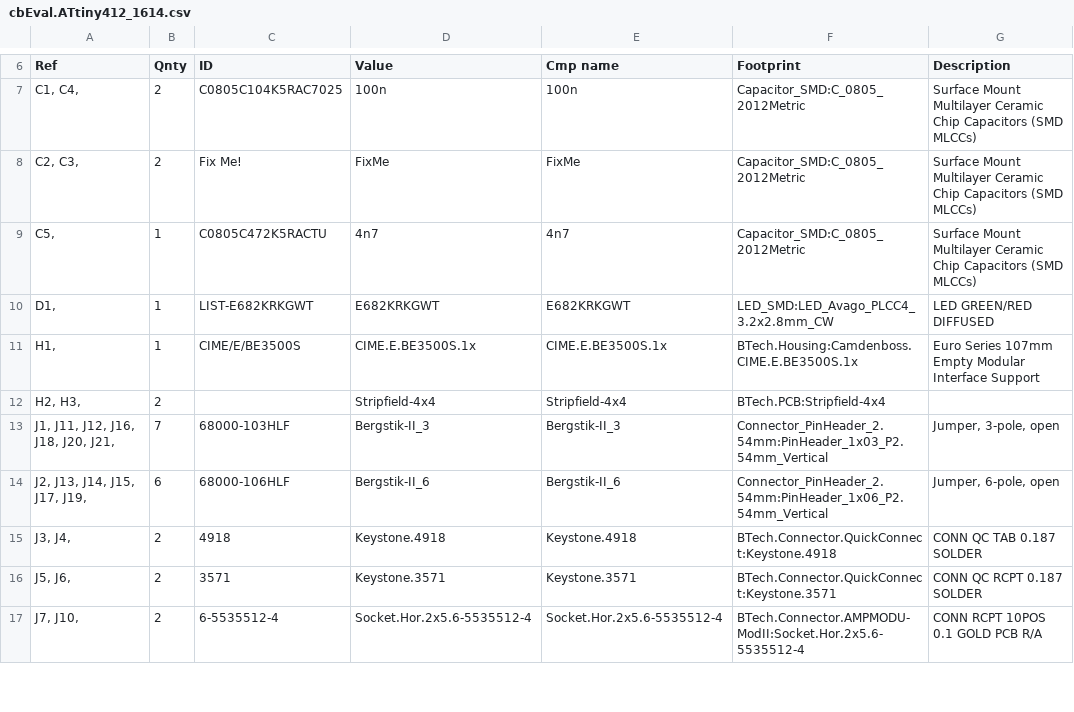
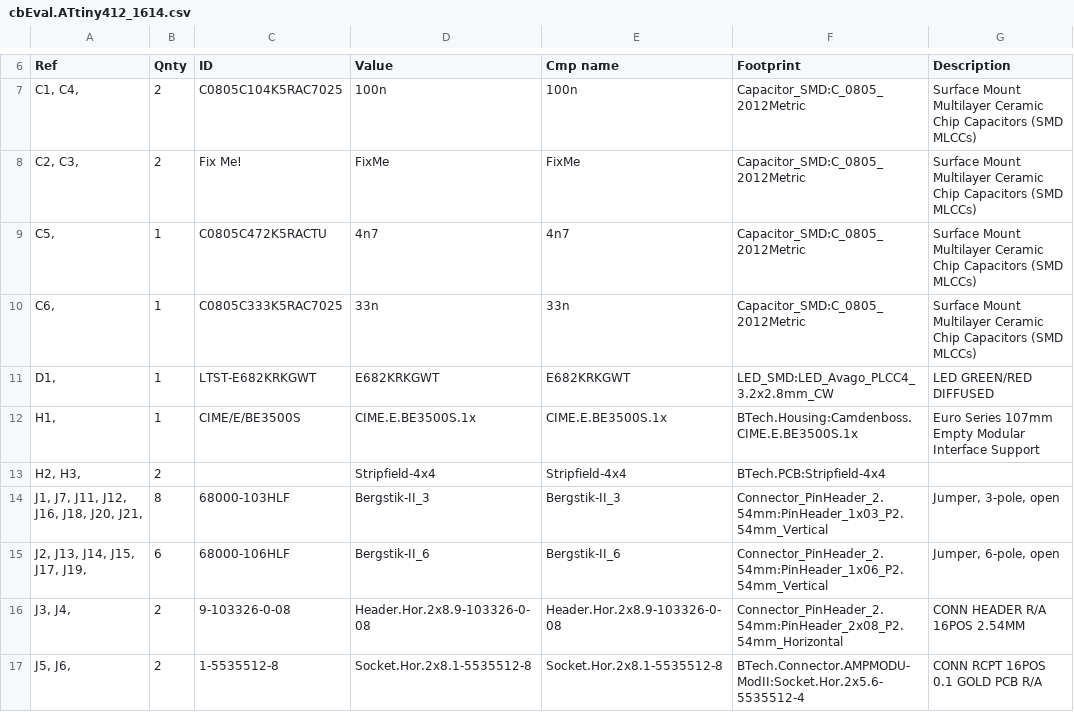
Before and after one commit to boderu/cbEval.ATtiny412_1614, a CSV file: cbEval.ATtiny412_1614.csv, drawn as a sheet; only a part is shown, gaps mark what is left out; the diff covers the shown part only.

```diff
--- a/cbEval.ATtiny412_1614.csv
+++ b/cbEval.ATtiny412_1614.csv
@@ -9,9 +9,9 @@
 "C5, ","1","C0805C472K5RACTU","4n7","4n7","Capacitor_SMD:C_0805_2012Metric","Surface Mount Multilayer Ceramic Chip Capacitors (SMD MLCCs)"
-"D1, ","1","LIST-E682KRKGWT","E682KRKGWT","E682KRKGWT","LED_SMD:LED_Avago_PLCC4_3.2x2.8mm_CW","LED GREEN/RED DIFFUSED"
+"C6, ","1","C0805C333K5RAC7025","33n","33n","Capacitor_SMD:C_0805_2012Metric","Surface Mount Multilayer Ceramic Chip Capacitors (SMD MLCCs)"
+"D1, ","1","LTST-E682KRKGWT","E682KRKGWT","E682KRKGWT","LED_SMD:LED_Avago_PLCC4_3.2x2.8mm_CW","LED GREEN/RED DIFFUSED"
 "H1, ","1","CIME/E/BE3500S","CIME.E.BE3500S.1x","CIME.E.BE3500S.1x","BTech.Housing:Camdenboss.CIME.E.BE3500S.1x","Euro Series 107mm Empty Modular Interface Support"
 "H2, H3, ","2","","Stripfield-4x4","Stripfield-4x4","BTech.PCB:Stripfield-4x4",""
-"J1, J11, J12, J16, J18, J20, J21, ","7","68000-103HLF","Bergstik-II_3","Bergstik-II_3","Connector_PinHeader_2.54mm:PinHeader_1x03_P2.54mm_Vertical","Jumper, 3-pole, open"
+"J1, J7, J11, J12, J16, J18, J20, J21, ","8","68000-103HLF","Bergstik-II_3","Bergstik-II_3","Connector_PinHeader_2.54mm:PinHeader_1x03_P2.54mm_Vertical","Jumper, 3-pole, open"
 "J2, J13, J14, J15, J17, J19, ","6","68000-106HLF","Bergstik-II_6","Bergstik-II_6","Connector_PinHeader_2.54mm:PinHeader_1x06_P2.54mm_Vertical","Jumper, 6-pole, open"
-"J3, J4, ","2","4918","Keystone.4918","Keystone.4918","BTech.Connector.QuickConnect:Keystone.4918","CONN QC TAB 0.187 SOLDER "
-"J5, J6, ","2","3571","Keystone.3571","Keystone.3571","BTech.Connector.QuickConnect:Keystone.3571","CONN QC RCPT 0.187 SOLDER"
-"J7, J10, ","2","6-5535512-4","Socket.Hor.2x5.6-5535512-4","Socket.Hor.2x5.6-5535512-4","BTech.Connector.AMPMODU-ModII:Socket.Hor.2x5.6-5535512-4","CONN RCPT 10POS 0.1 GOLD PCB R/A"
+"J3, J4, ","2","9-103326-0-08","Header.Hor.2x8.9-103326-0-08","Header.Hor.2x8.9-103326-0-08","Connector_PinHeader_2.54mm:PinHeader_2x08_P2.54mm_Horizontal","CONN HEADER R/A 16POS 2.54MM "
+"J5, J6, ","2","1-5535512-8","Socket.Hor.2x8.1-5535512-8","Socket.Hor.2x8.1-5535512-8","BTech.Connector.AMPMODU-ModII:Socket.Hor.2x5.6-5535512-4","CONN RCPT 16POS 0.1 GOLD PCB R/A"
```
Also changed, not shown: 2 added rows, 2 removed rows and 3 edited cells elsewhere in this file, 5 other files.
